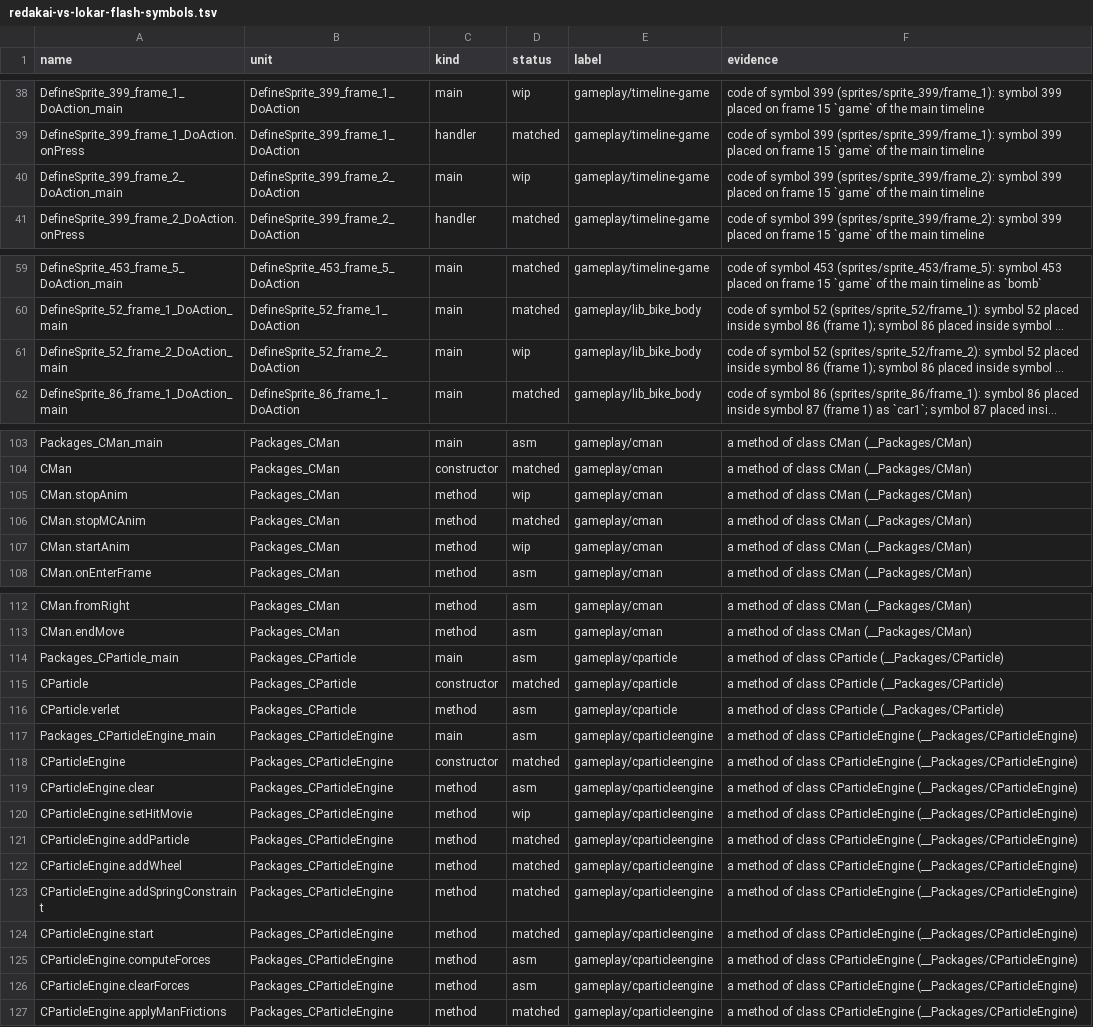
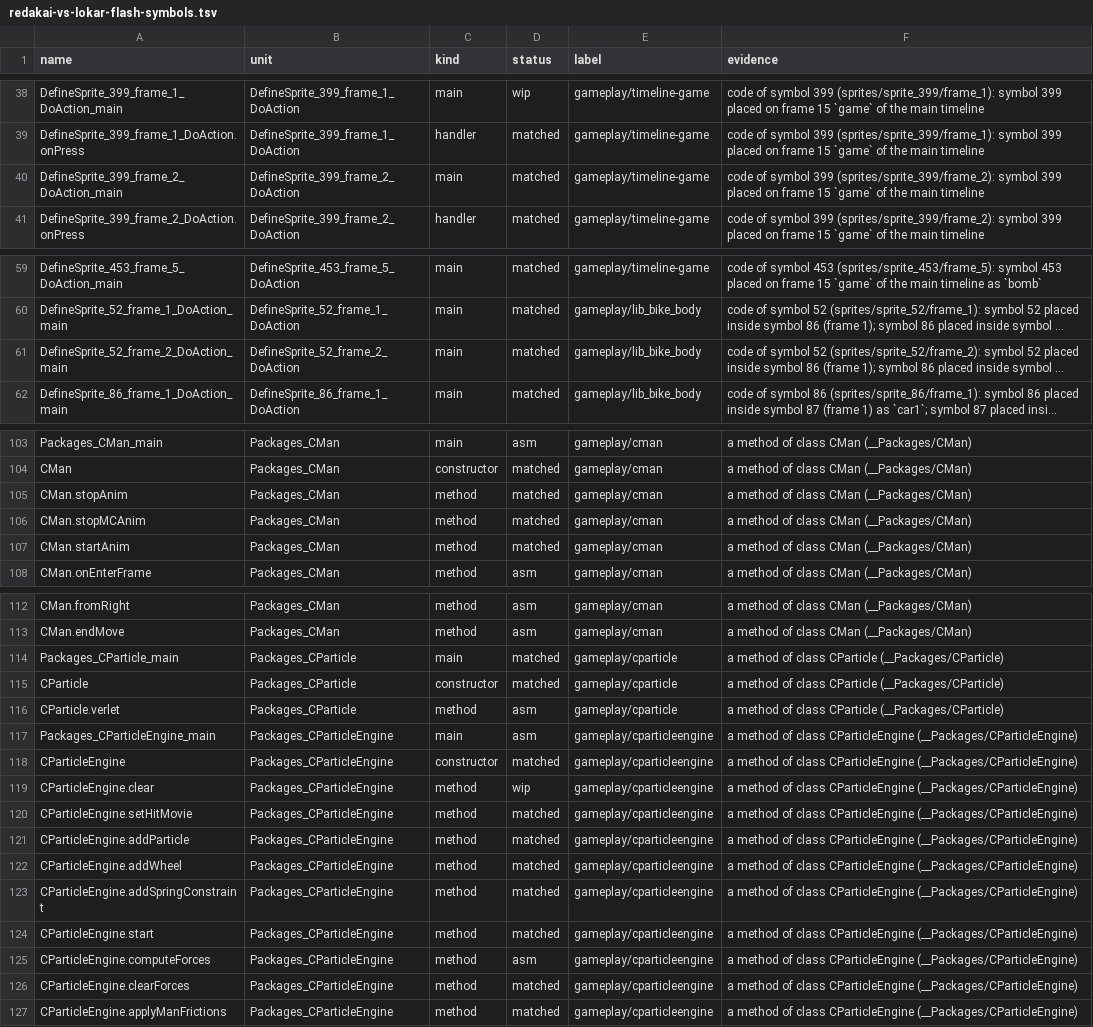
Before and after one commit to Harskov/redakai-vs-lokar-flash, a TSV file: symbols/redakai-vs-lokar-flash-symbols.tsv, drawn as a sheet; only a part is shown, gaps mark what is left out; long unchanged cells end in …; the diff covers the shown part only; the diff names each change by its address in the sheet, - before the commit and + after, or states it on an @@ line.

Commit message:
Match 15 functions in 12 units
Matched (15): CMan.startAnim, CMan.stopAnim,
  CParticleEngine.clearForces, CParticleEngine.setHitMovie,
  DefineButton2_147_BUTTONCONDACTION_on_release_main,
  DefineButton2_147_BUTTONCONDACTION_on_rollOut_main,
  DefineButton2_147_BUTTONCONDACTION_on_rollOver_main,
  DefineButton2_148_BUTTONCONDACTION_on_rollOut_main,
  DefineSprite_399_frame_2_DoAction_main,
  DefineSprite_52_frame_2_DoAction_main,
  DefineSprite_97_frame_1_DoAction_main, Packages_CParticle_main, fire,
  frame_18_DoAction.onRelease_11, gameStart

Assisted-by: zai:glm-5.3-flash (batch)

```diff
--- a/symbols/redakai-vs-lokar-flash-symbols.tsv
+++ b/symbols/redakai-vs-lokar-flash-symbols.tsv
-D40 (status): wip
+D40 (status): matched
-D61 (status): wip
+D61 (status): matched
-D105 (status): wip
+D105 (status): matched
-D107 (status): wip
+D107 (status): matched
-D114 (status): asm
+D114 (status): matched
-D119 (status): asm
+D119 (status): wip
-D120 (status): wip
+D120 (status): matched
-D126 (status): asm
+D126 (status): matched
```
Also changed, not shown: 11 edited cells elsewhere in this file, 18 other files.
